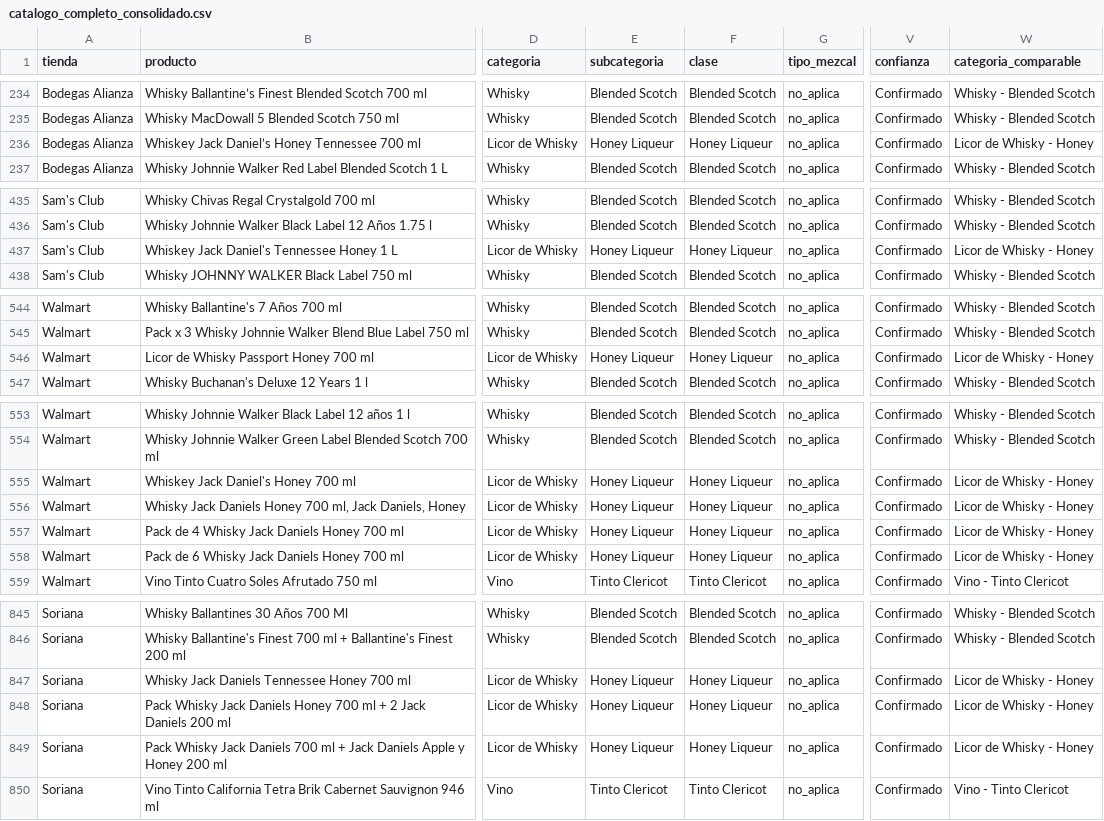
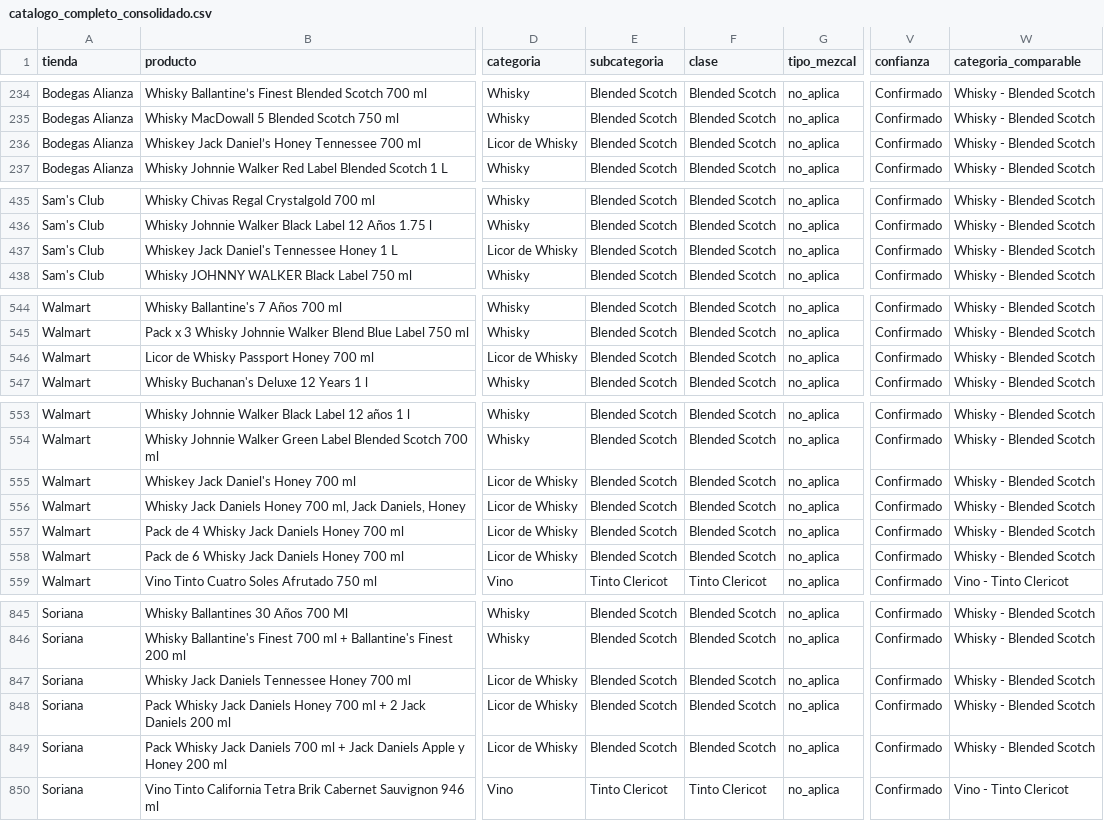
Before and after one commit to Cesar5701/cantina-familiar, a CSV file: data/catalogo_completo_consolidado.csv, drawn as a sheet; only a part is shown, gaps mark what is left out; the diff covers the shown part only; the diff names each change by its address in the sheet, - before the commit and + after, or states it on an @@ line.

```diff
--- a/data/catalogo_completo_consolidado.csv
+++ b/data/catalogo_completo_consolidado.csv
-E236 (subcategoria): Honey Liqueur
+E236 (subcategoria): Blended Scotch
-F236 (clase): Honey Liqueur
+F236 (clase): Blended Scotch
-W236 (categoria_comparable): Licor de Whisky - Honey
+W236 (categoria_comparable): Whisky - Blended Scotch
-E437 (subcategoria): Honey Liqueur
+E437 (subcategoria): Blended Scotch
-F437 (clase): Honey Liqueur
+F437 (clase): Blended Scotch
-W437 (categoria_comparable): Licor de Whisky - Honey
+W437 (categoria_comparable): Whisky - Blended Scotch
-E546 (subcategoria): Honey Liqueur
+E546 (subcategoria): Blended Scotch
-F546 (clase): Honey Liqueur
+F546 (clase): Blended Scotch
-W546 (categoria_comparable): Licor de Whisky - Honey
+W546 (categoria_comparable): Whisky - Blended Scotch
-E555:E558 (subcategoria): Honey Liqueur
+E555:E558 (subcategoria): Blended Scotch
-F555:F558 (clase): Honey Liqueur
+F555:F558 (clase): Blended Scotch
-W555:W558 (categoria_comparable): Licor de Whisky - Honey
+W555:W558 (categoria_comparable): Whisky - Blended Scotch
-E847:E849 (subcategoria): Honey Liqueur
+E847:E849 (subcategoria): Blended Scotch
-F847:F849 (clase): Honey Liqueur
+F847:F849 (clase): Blended Scotch
-W847:W849 (categoria_comparable): Licor de Whisky - Honey
+W847:W849 (categoria_comparable): Whisky - Blended Scotch
```
Also changed, not shown: 6 edited cells elsewhere in this file, data/ranking_completo_general.csv, 13 other files.
